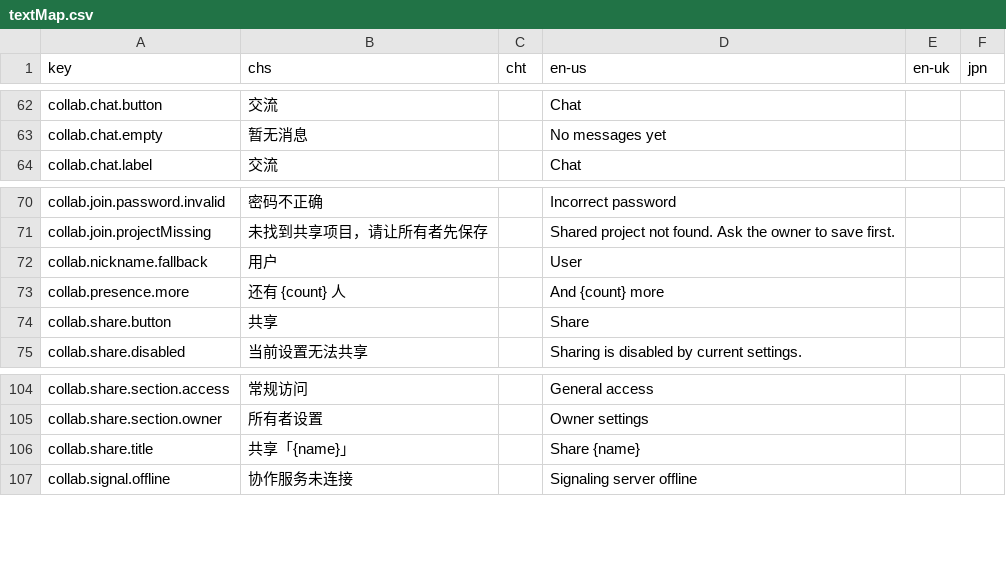
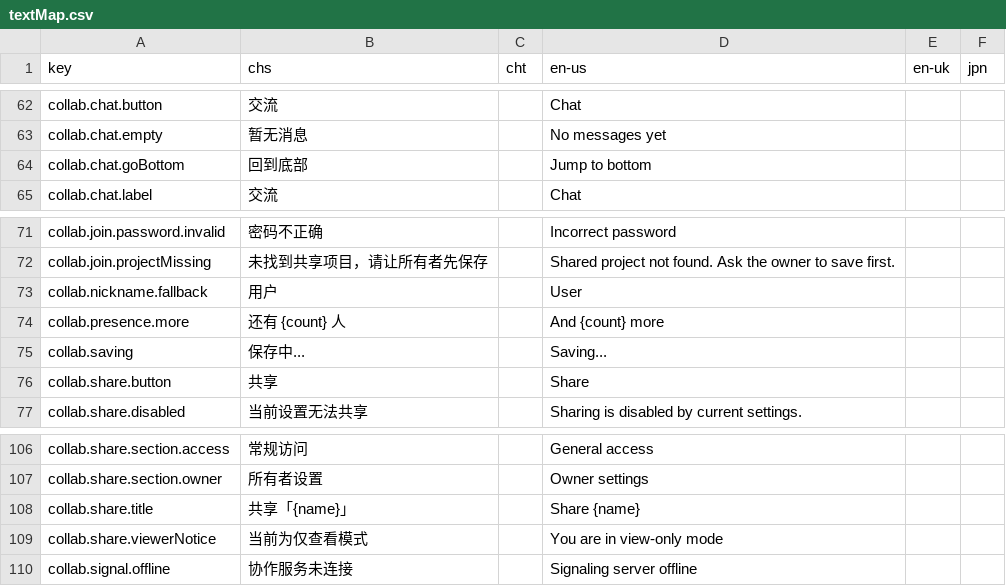
Before and after one commit to Columbina-Dev/WebMiliastraNodesEditor, a CSV file: web/src/assets/textMap.csv, drawn as a sheet; only a part is shown, gaps mark what is left out.

Commit message:
[PRIV] Collaboration test ^4

```diff
--- a/web/src/assets/textMap.csv
+++ b/web/src/assets/textMap.csv
@@ -63,2 +63,3 @@ collab.chat.button,交流,,Chat,,
 collab.chat.empty,暂无消息,,No messages yet,,
+collab.chat.goBottom,回到底部,,Jump to bottom,,
 collab.chat.label,交流,,Chat,,
@@ -73,2 +74,3 @@ collab.nickname.fallback,用户,,User,,
 collab.presence.more,还有 {count} 人,,And {count} more,,
+collab.saving,保存中...,,Saving...,,
 collab.share.button,共享,,Share,,
@@ -106,2 +108,3 @@ collab.share.section.owner,所有者设置,,Owner settings,,
 collab.share.title,共享「{name}」,,Share {name},,
+collab.share.viewerNotice,当前为仅查看模式,,You are in view-only mode,,
 collab.signal.offline,协作服务未连接,,Signaling server offline,,
```
Also changed, not shown: 4 other files.
